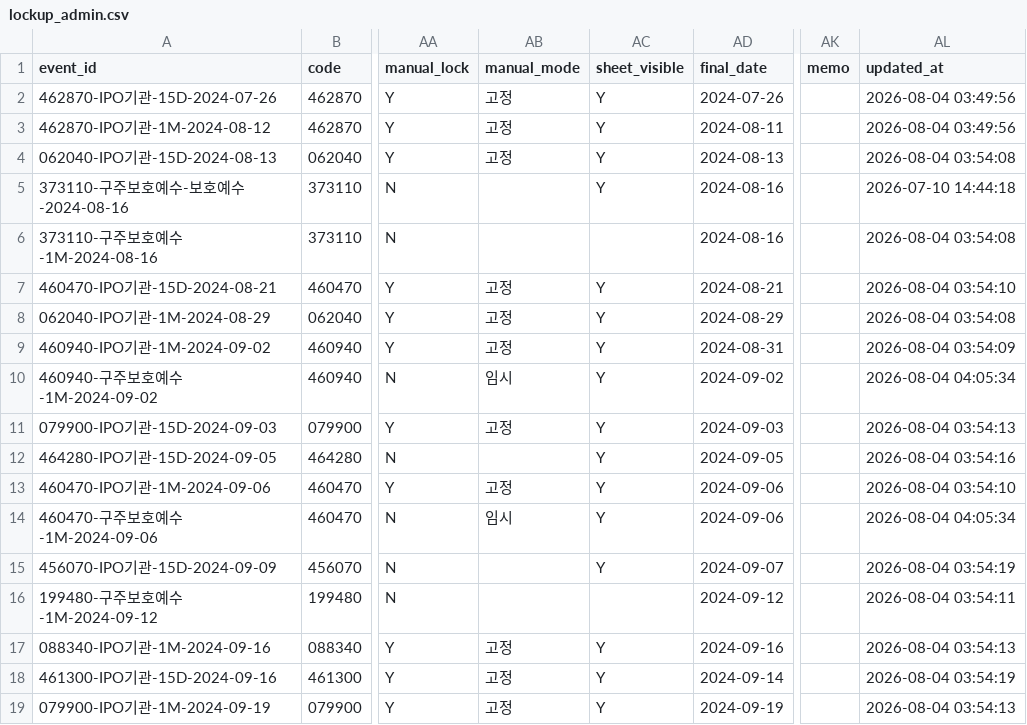
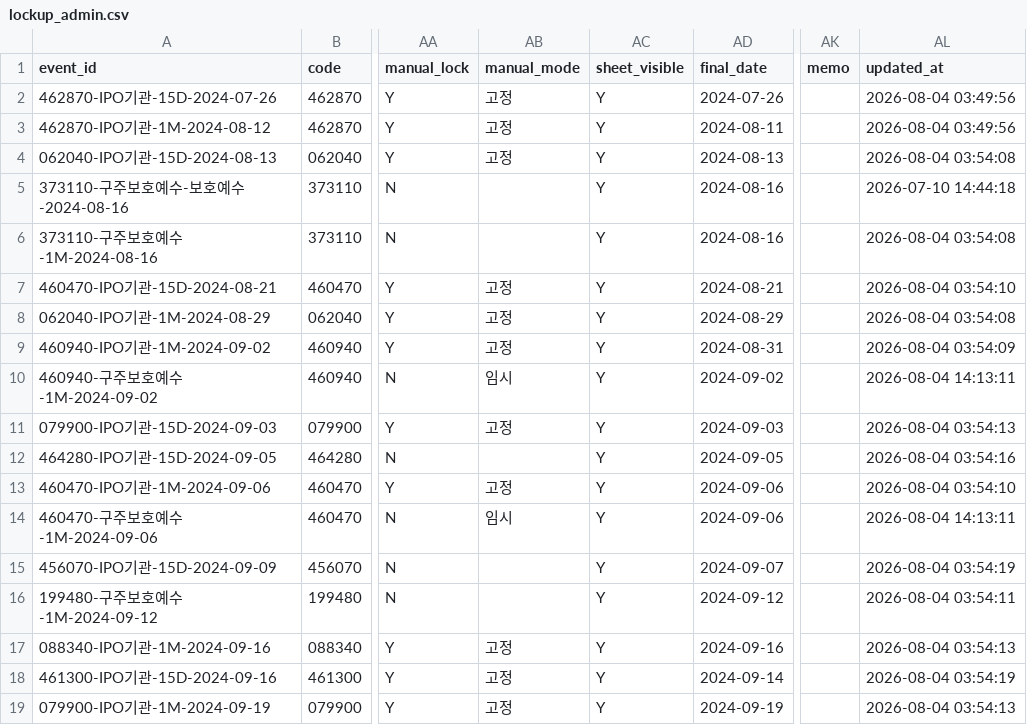
Before and after one commit to wjdwngkdsla-debug/invest-insight, a CSV file: data/lockup_admin.csv, drawn as a sheet; only a part is shown, gaps mark what is left out; the diff covers the shown part only; the diff names each change by its address in the sheet, - before the commit and + after, or states it on an @@ line.

```diff
--- a/data/lockup_admin.csv
+++ b/data/lockup_admin.csv
-AC6 (sheet_visible): (empty)
+AC6 (sheet_visible): Y
-AL10 (updated_at): 2026-08-04 04:05:34
+AL10 (updated_at): 2026-08-04 14:13:11
-AL14 (updated_at): 2026-08-04 04:05:34
+AL14 (updated_at): 2026-08-04 14:13:11
-AC16 (sheet_visible): (empty)
+AC16 (sheet_visible): Y
```
Also changed, not shown: 153 edited cells elsewhere in this file, data/review_needed.csv, 2 other files.
